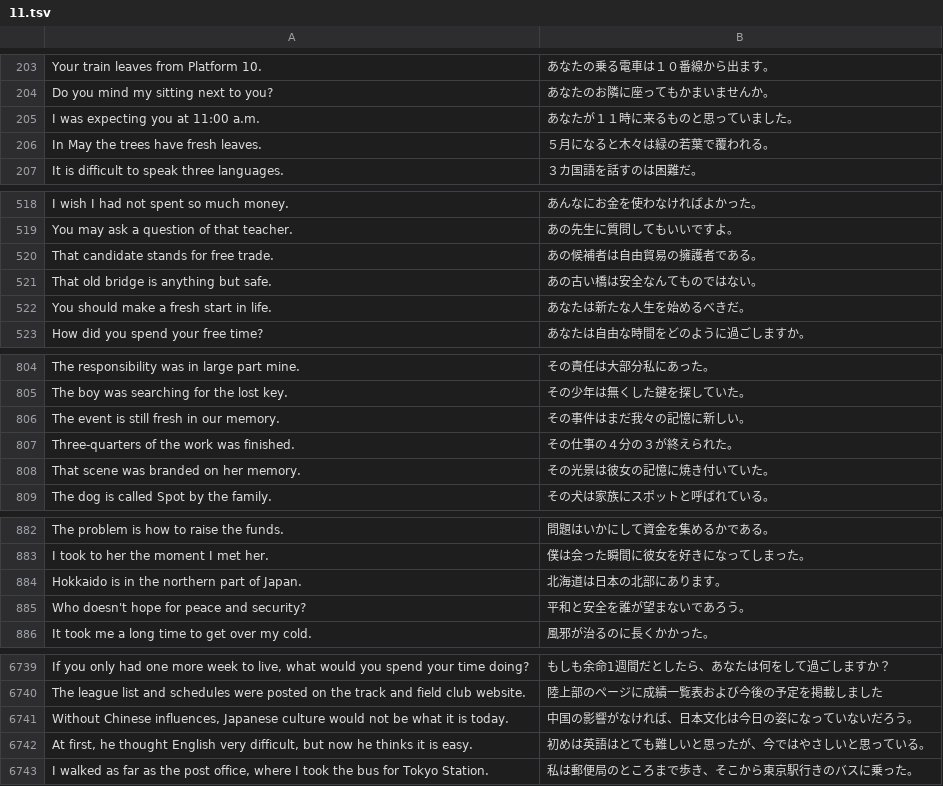
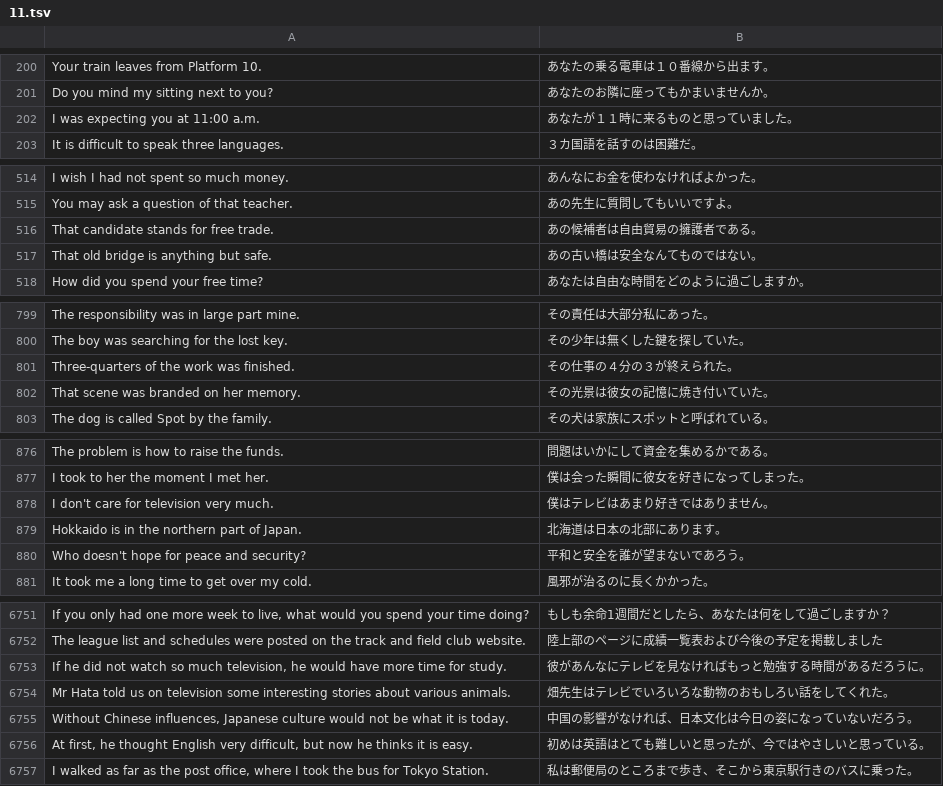
Before and after one commit to marmooo/english-sentences-typing, a TSV file: docs/data/hard/11.tsv, drawn as a sheet; only a part is shown, gaps mark what is left out; removed rows and columns are numbered as before the commit, all else as after; the diff covers the shown part only; the diff names each change by its address in the sheet, - before the commit and + after, or states it on an @@ line.

```diff
--- a/docs/data/hard/11.tsv
+++ b/docs/data/hard/11.tsv
-row 206: In May the trees have fresh leaves. | ５月になると木々は緑の若葉で覆われる。
-row 522: You should make a fresh start in life. | あなたは新たな人生を始めるべきだ。
-row 806: The event is still fresh in our memory. | その事件はまだ我々の記憶に新しい。
+row 878: I don't care for television very much. | 僕はテレビはあまり好きではありません。
+row 6753: If he did not watch so much television, he would have more time for study. | 彼があんなにテレビを見なければもっと勉強する時間があるだろうに。
+row 6754: Mr Hata told us on television some interesting stories about various animals. | 畑先生はテレビでいろいろな動物のおもしろい話をしてくれた。
```
Also changed, not shown: 39 added rows and 24 removed rows elsewhere in this file, docs/data/hard/10.tsv, docs/data/hard/12.tsv, 43 other files.
